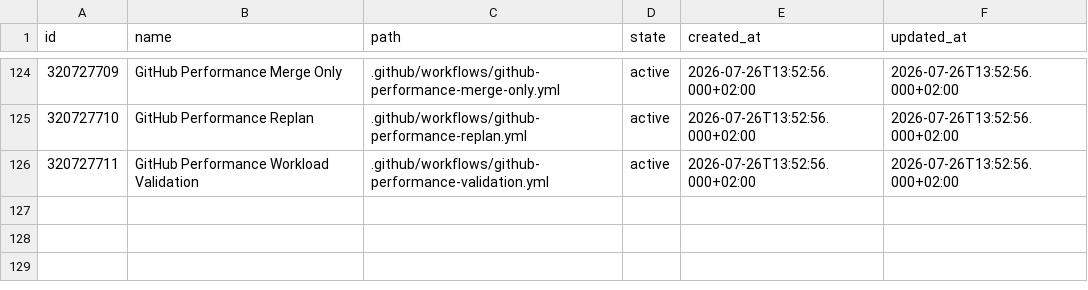
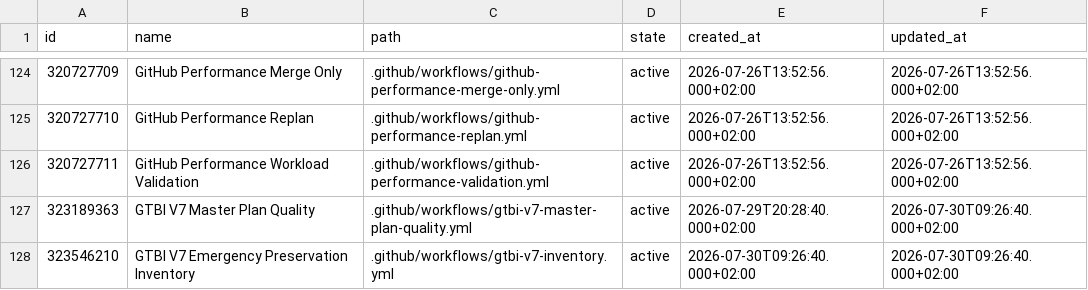
Before and after one commit to trading-optimizer-lab-org/aurora, a CSV file: docs/project_inventory/workflows.csv, drawn as a sheet; only a part is shown, gaps mark what is left out; the diff names each change by its address in the sheet, - before the commit and + after, or states it on an @@ line.

```diff
--- a/docs/project_inventory/workflows.csv
+++ b/docs/project_inventory/workflows.csv
+row 127: 323189363 | GTBI V7 Master Plan Quality | .github/workflows/gtbi-v7-master-plan-quality.yml | active | 2026-07-29T20:28:40.000+02:00 | 2026-07-30T09:26:40.000+02:00
+row 128: 323546210 | GTBI V7 Emergency Preservation Inventory | .github/workflows/gtbi-v7-inventory.yml | active | 2026-07-30T09:26:40.000+02:00 | 2026-07-30T09:26:40.000+02:00
```
Also changed, not shown: docs/project_inventory/branches.csv, docs/project_inventory/runs_active.csv, 11 other files.
